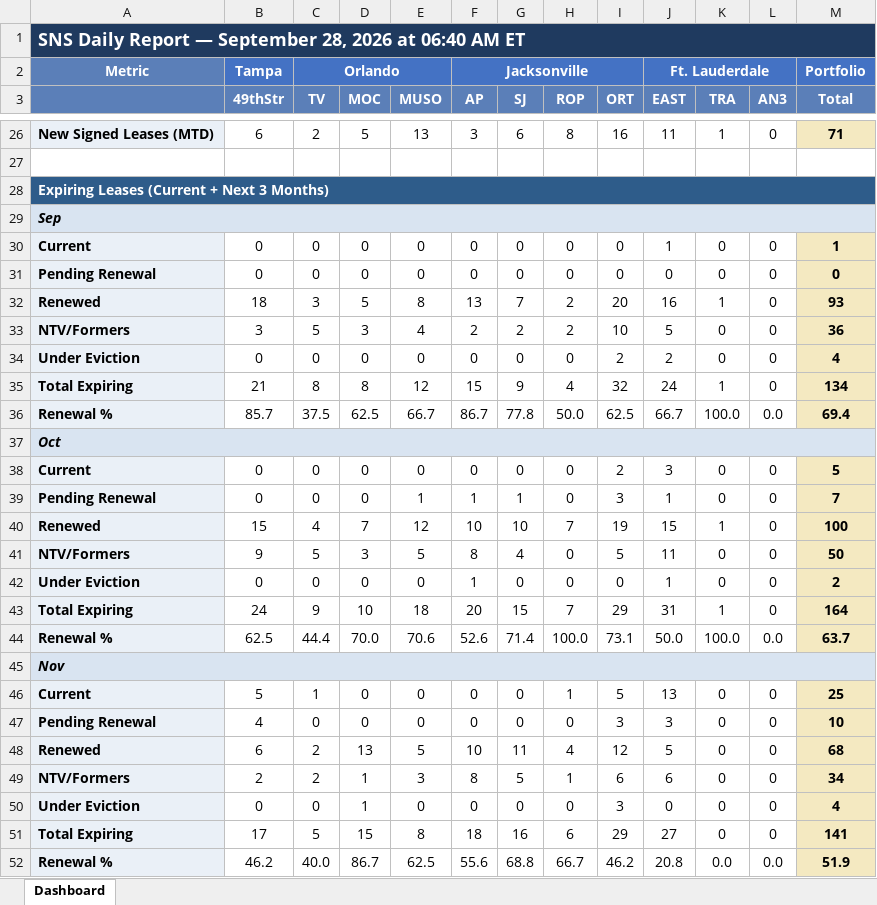
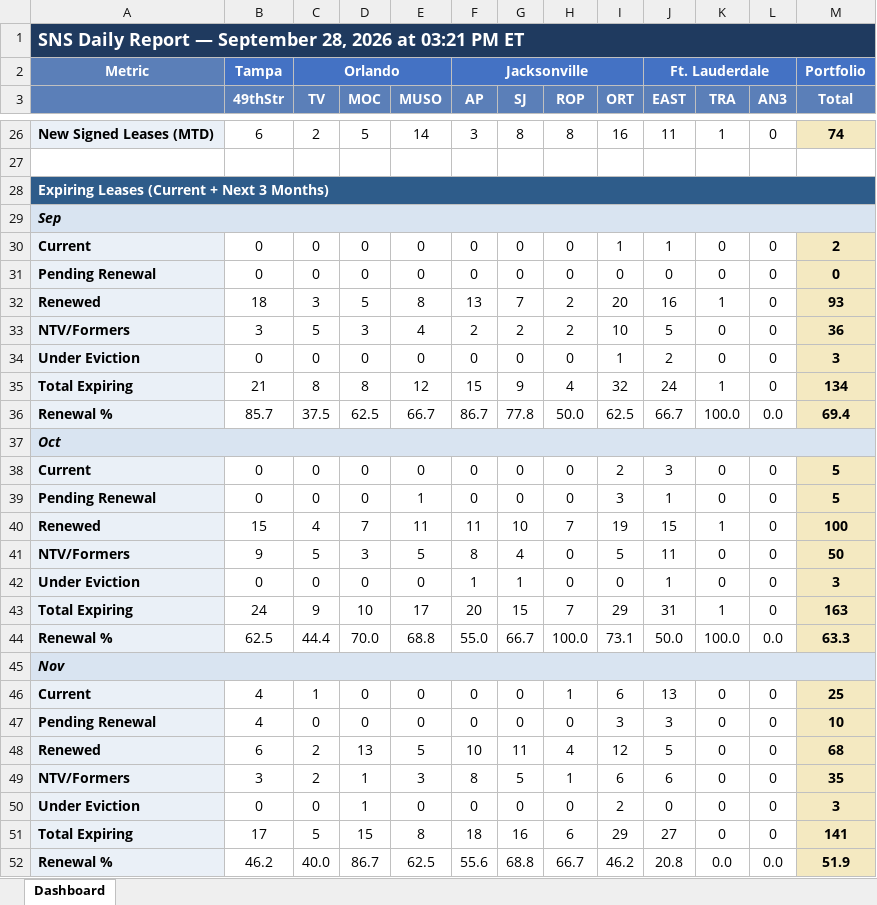
Before and after one commit to ymi-flowing/sns-daily-report, an Excel workbook: dashboard.xlsx, sheet Dashboard, drawn as a sheet; only a part is shown, gaps mark what is left out; values as stored, in another font and other column widths than the file's, no borders; the diff covers the shown part only; the diff names each change by its address in the sheet, - before the commit and + after, or states it on an @@ line.

```diff
--- a/dashboard.xlsx (sheet Dashboard)
+++ b/dashboard.xlsx (sheet Dashboard)
-A1: …2026 at 06:40 AM ET
+A1: …2026 at 03:21 PM ET
-E26 (MUSO): 13
+E26 (MUSO): 14
-G26 (SJ): 6
+G26 (SJ): 8
-M26 (Total): 71
+M26 (Total): 74
-I30 (ORT): 0
+I30 (ORT): 1
-M30 (Total): 1
+M30 (Total): 2
-I34 (ORT): 2
+I34 (ORT): 1
-M34 (Total): 4
+M34 (Total): 3
-F39 (AP): 1
+F39 (AP): 0
-G39 (SJ): 1
+G39 (SJ): 0
-M39 (Total): 7
+M39 (Total): 5
-E40 (MUSO): 12
+E40 (MUSO): 11
-F40 (AP): 10
+F40 (AP): 11
-G42 (SJ): 0
+G42 (SJ): 1
-M42 (Total): 2
+M42 (Total): 3
-E43 (MUSO): 18
+E43 (MUSO): 17
-M43 (Total): 164
+M43 (Total): 163
-E44 (MUSO): 70.6
+E44 (MUSO): 68.8
-F44 (AP): 52.6
+F44 (AP): 55.0
-G44 (SJ): 71.4
+G44 (SJ): 66.7
-M44 (Total): 63.7
+M44 (Total): 63.3
-B46 (49thStr): 5
+B46 (49thStr): 4
-I46 (ORT): 5
+I46 (ORT): 6
-B49 (49thStr): 2
+B49 (49thStr): 3
-M49 (Total): 34
+M49 (Total): 35
-I50 (ORT): 3
+I50 (ORT): 2
-M50 (Total): 4
+M50 (Total): 3
```
Also changed, not shown: 3 added rows, 3 removed rows and 108 edited cells elsewhere in this sheet, 1 other file.
